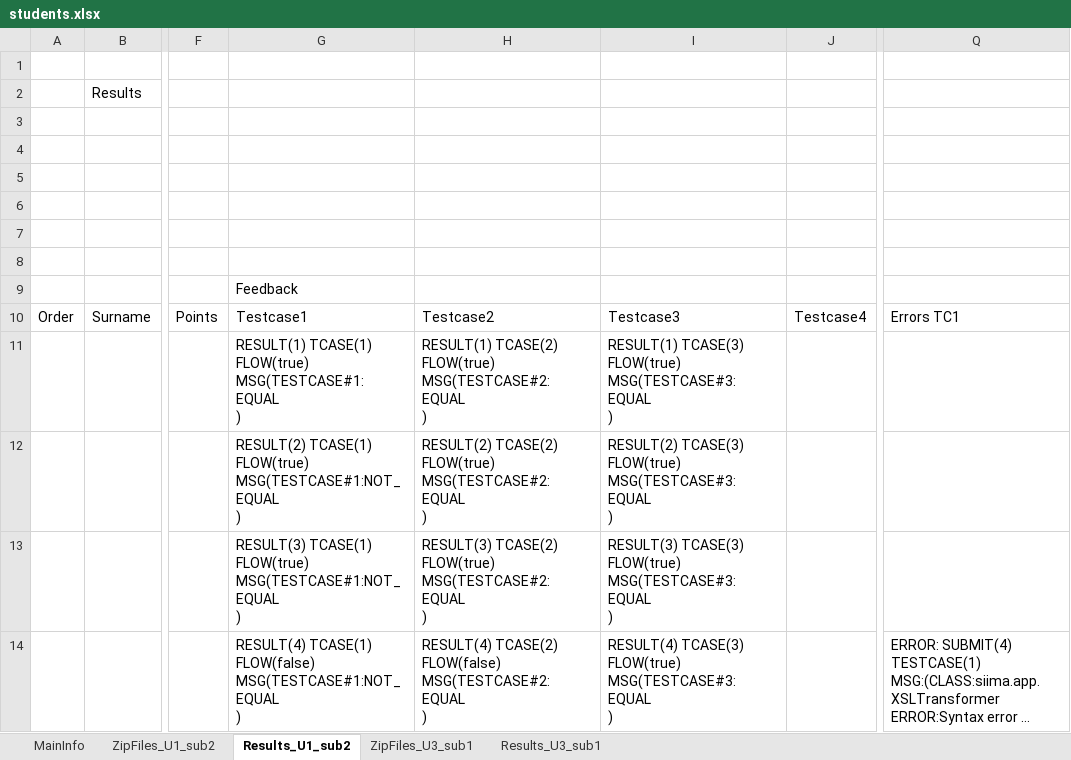
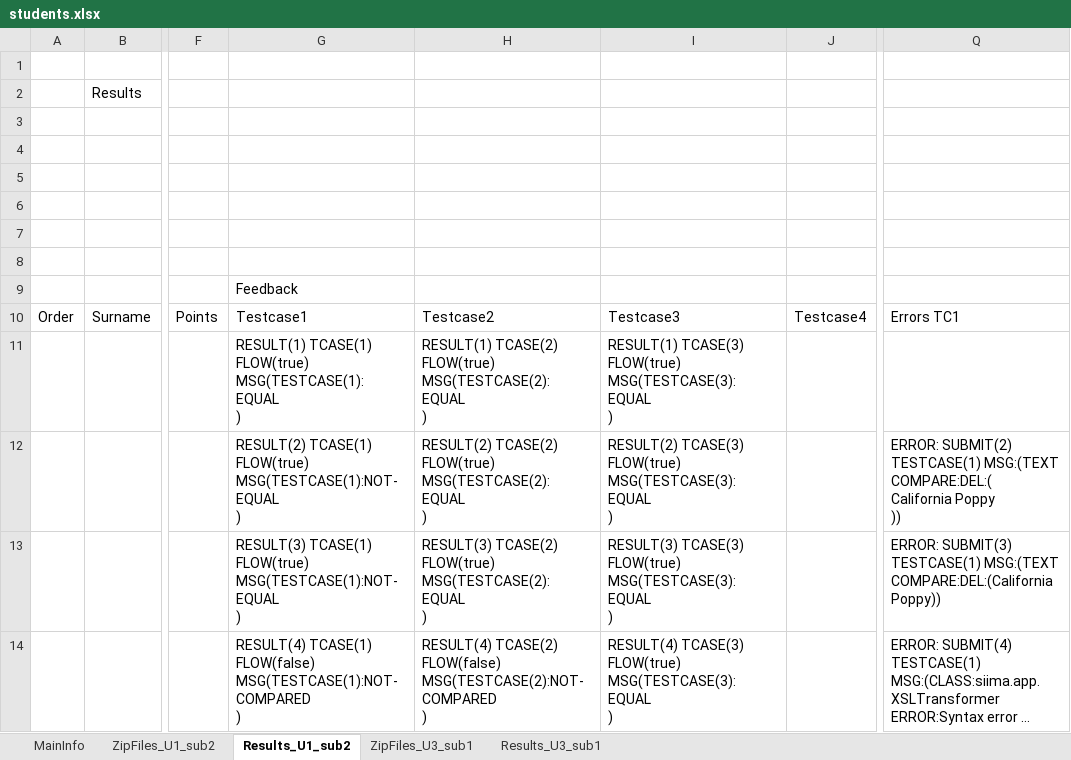
Before and after one commit to paarnio/egit_xml_projects, an Excel workbook: SerialXmlZipProcessor/data/excel/students.xlsx, sheet Results_U1_sub2, drawn as a sheet; only a part is shown, gaps mark what is left out; long unchanged cells end in …; values as stored, in another font and other column widths than the file's, no borders; ↵ is a line break in a cell; the diff names each change by its address in the sheet, - before the commit and + after, or states it on an @@ line.

Commit message:
HP: merge flow and text compare oper updated

```diff
--- a/SerialXmlZipProcessor/data/excel/students.xlsx (sheet Results_U1_sub2)
+++ b/SerialXmlZipProcessor/data/excel/students.xlsx (sheet Results_U1_sub2)
-G11: …TCASE(1) FLOW(true) MSG(TESTCASE#1:EQUAL ↵ )
+G11: …TCASE(1) FLOW(true) MSG(TESTCASE(1):EQUAL ↵ )
-H11: …TCASE(2) FLOW(true) MSG(TESTCASE#2:EQUAL ↵ )
+H11: …TCASE(2) FLOW(true) MSG(TESTCASE(2):EQUAL ↵ )
-I11: …TCASE(3) FLOW(true) MSG(TESTCASE#3:EQUAL ↵ )
+I11: …TCASE(3) FLOW(true) MSG(TESTCASE(3):EQUAL ↵ )
-G12: …TCASE(1) FLOW(true) MSG(TESTCASE#1:NOT_EQUAL ↵ )
+G12: …TCASE(1) FLOW(true) MSG(TESTCASE(1):NOT-EQUAL ↵ )
-H12: …TCASE(2) FLOW(true) MSG(TESTCASE#2:EQUAL ↵ )
+H12: …TCASE(2) FLOW(true) MSG(TESTCASE(2):EQUAL ↵ )
-I12: …TCASE(3) FLOW(true) MSG(TESTCASE#3:EQUAL ↵ )
+I12: …TCASE(3) FLOW(true) MSG(TESTCASE(3):EQUAL ↵ )
-Q12: (empty)
+Q12: ERROR: SUBMIT(2) TESTCASE(1) MSG:(TEXT COMPARE:DEL:( ↵ California Poppy ↵ ))
-G13: …TCASE(1) FLOW(true) MSG(TESTCASE#1:NOT_EQUAL ↵ )
+G13: …TCASE(1) FLOW(true) MSG(TESTCASE(1):NOT-EQUAL ↵ )
-H13: …TCASE(2) FLOW(true) MSG(TESTCASE#2:EQUAL ↵ )
+H13: …TCASE(2) FLOW(true) MSG(TESTCASE(2):EQUAL ↵ )
-I13: …TCASE(3) FLOW(true) MSG(TESTCASE#3:EQUAL ↵ )
+I13: …TCASE(3) FLOW(true) MSG(TESTCASE(3):EQUAL ↵ )
-Q13: (empty)
+Q13: ERROR: SUBMIT(3) TESTCASE(1) MSG:(TEXT COMPARE:DEL:(California Poppy))
-G14: …TCASE(1) FLOW(false) MSG(TESTCASE#1:NOT_EQUAL ↵ )
+G14: …TCASE(1) FLOW(false) MSG(TESTCASE(1):NOT-COMPARED ↵ )
-H14: …TCASE(2) FLOW(false) MSG(TESTCASE#2:EQUAL ↵ )
+H14: …TCASE(2) FLOW(false) MSG(TESTCASE(2):NOT-COMPARED ↵ )
-I14: …TCASE(3) FLOW(true) MSG(TESTCASE#3:EQUAL ↵ )
+I14: …TCASE(3) FLOW(true) MSG(TESTCASE(3):EQUAL ↵ )
```
Also changed, not shown: sheet Results_U3_sub1, sheet MainInfo, 2 other files.
